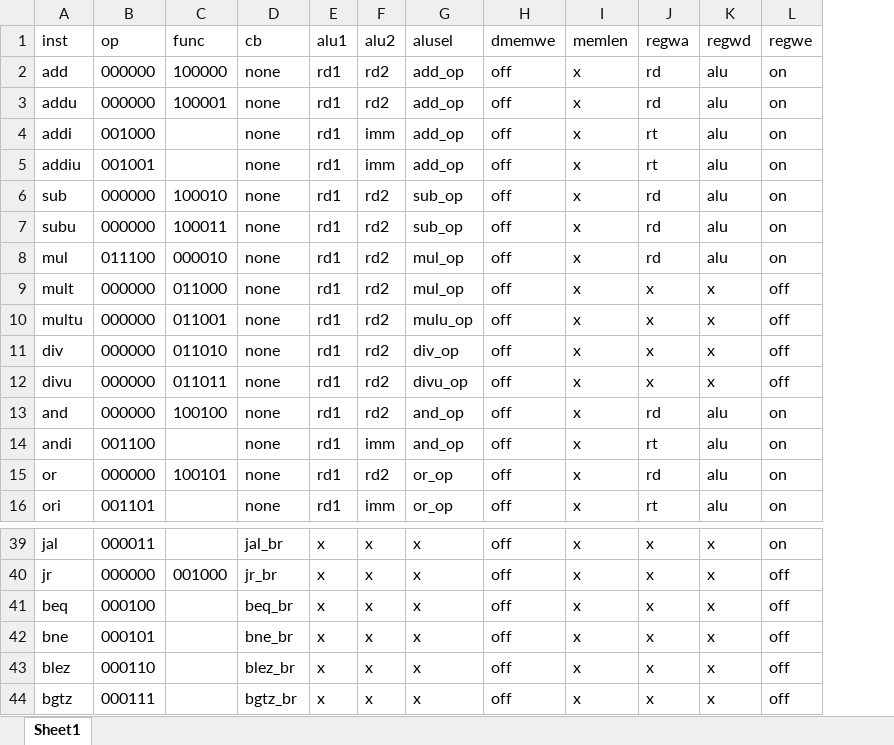
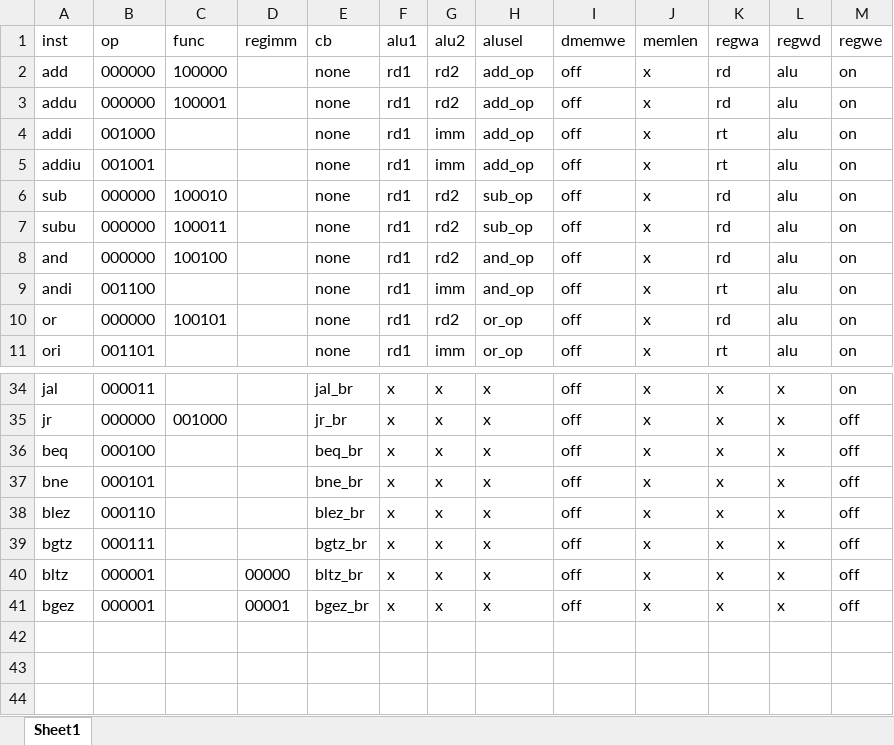
Before and after one commit to ErvinXie/PipelineCPU, an Excel workbook: doc/truth-table.xlsx, sheet Sheet1, drawn as a sheet; only a part is shown, gaps mark what is left out; values as stored, in another font and other column widths than the file's, no borders; removed rows and columns are numbered as before the commit, all else as after; the diff names each change by its address in the sheet, - before the commit and + after, or states it on an @@ line.

```diff
--- a/doc/truth-table.xlsx (sheet Sheet1)
+++ b/doc/truth-table.xlsx (sheet Sheet1)
+column D (regimm), empty
-row 8: mul | 011100 | 000010 | none | rd1 | rd2 | mul_op | off | x | rd | alu | on
-row 9: mult | 000000 | 011000 | none | rd1 | rd2 | mul_op | off | x | x | x | off
-row 10: multu | 000000 | 011001 | none | rd1 | rd2 | mulu_op | off | x | x | x | off
-row 11: div | 000000 | 011010 | none | rd1 | rd2 | div_op | off | x | x | x | off
-row 12: divu | 000000 | 011011 | none | rd1 | rd2 | divu_op | off | x | x | x | off
+row 40: bltz | 000001 |  | 00000 | bltz_br | x | x | x | off | x | x | x | off
+row 41: bgez | 000001 |  | 00001 | bgez_br | x | x | x | off | x | x | x | off
```
Also changed, not shown: 8 other files.
